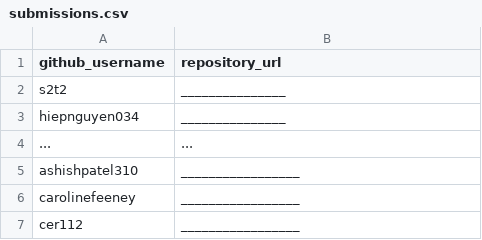
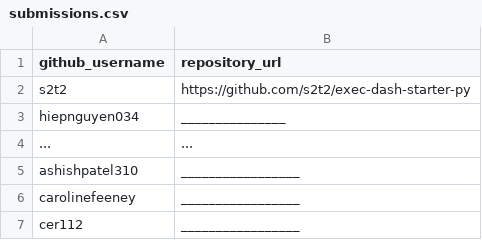
Before and after one commit to prof-rossetti/georgetown-opim-243-201901, a CSV file: projects/exec-dash/submissions.csv, drawn as a sheet; only a part is shown.

Commit message:
Exec Dash Example Solution (#69)
closes #52

```diff
--- a/projects/exec-dash/submissions.csv
+++ b/projects/exec-dash/submissions.csv
@@ -1,3 +1,3 @@
 github_username, repository_url
-s2t2, _______________
+s2t2, https://github.com/s2t2/exec-dash-starter-py
 hiepnguyen034, _______________
```
Also changed, not shown: 1 other file.
